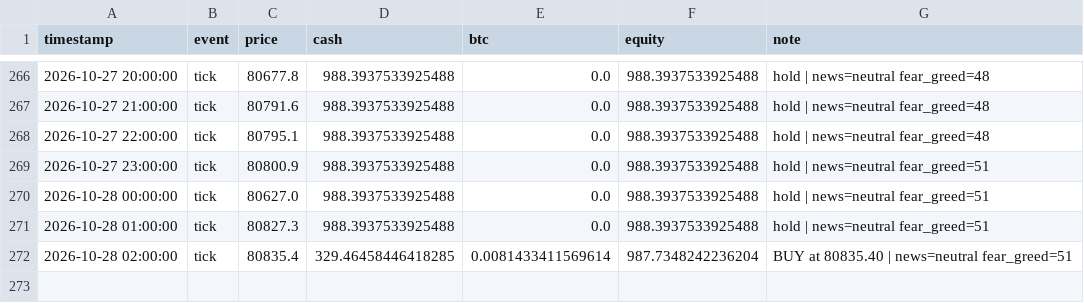
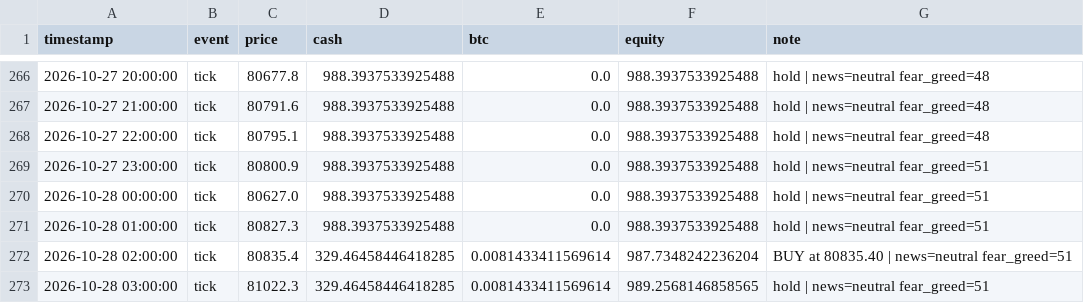
Before and after one commit to adhammhaythem689-bit/trading-bot, a CSV file: paper_trade_log.csv, drawn as a sheet; only a part is shown, gaps mark what is left out.

```diff
--- a/paper_trade_log.csv
+++ b/paper_trade_log.csv
@@ -272 +272,2 @@ timestamp,event,price,cash,btc,equity,note
 2026-10-28 02:00:00,tick,80835.4,329.46458446418285,0.0081433411569614,987.7348242236204,BUY at 80835.40 | news=neutral fear_greed=51
+2026-10-28 03:00:00,tick,81022.3,329.46458446418285,0.0081433411569614,989.2568146858565,hold | news=neutral fear_greed=51
```
Also changed, not shown: market_context_log.csv, 8 other files.
